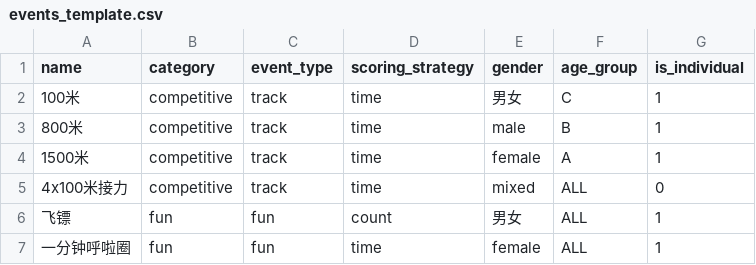
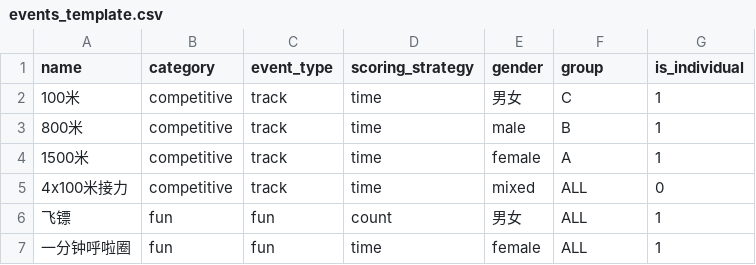
Before and after one commit to CN-MRZZJ/Verlion, a CSV file: app/static/csv/events_template.csv, drawn as a sheet.

Commit message:
重构：规则配置迁移到数据库 + age_group 重命名为 group + event_types 动态管理
主要变更：
- 规则配置从 sports_rules.json 迁移到 SQLite（event_types/point_rules/group_options 三张新表 + settings 表）
- age_group 全局重命名为 group（数据库列名、API 参数、JSON 字段、函数名）
- event_type 移除硬编码 CHECK 约束，通过 event_types 表动态管理项目类型
- 新增 /api/v1/event-types CRUD 端点（code / 中文分类 / 比较策略）
- CrudRepositoryMixin 增加 SQL 标识符自动引用（_q 函数），防止 group 等保留字冲突
- 轮次公示新增 ?attempt_number=N 参数，支持按轮次筛选导出
- 成绩公示单与轮次公示单统一使用动态行布局模式（row_template + start_row + max_rows）
- 更新 README、OpenAPI 文档、CSV 模板、CLAUDE.md

```diff
--- a/app/static/csv/events_template.csv
+++ b/app/static/csv/events_template.csv
@@ -1,2 +1,2 @@
-name,category,event_type,scoring_strategy,gender,age_group,is_individual
+name,category,event_type,scoring_strategy,gender,group,is_individual
 100米,competitive,track,time,男女,C,1
```
Also changed, not shown: 37 other files.
